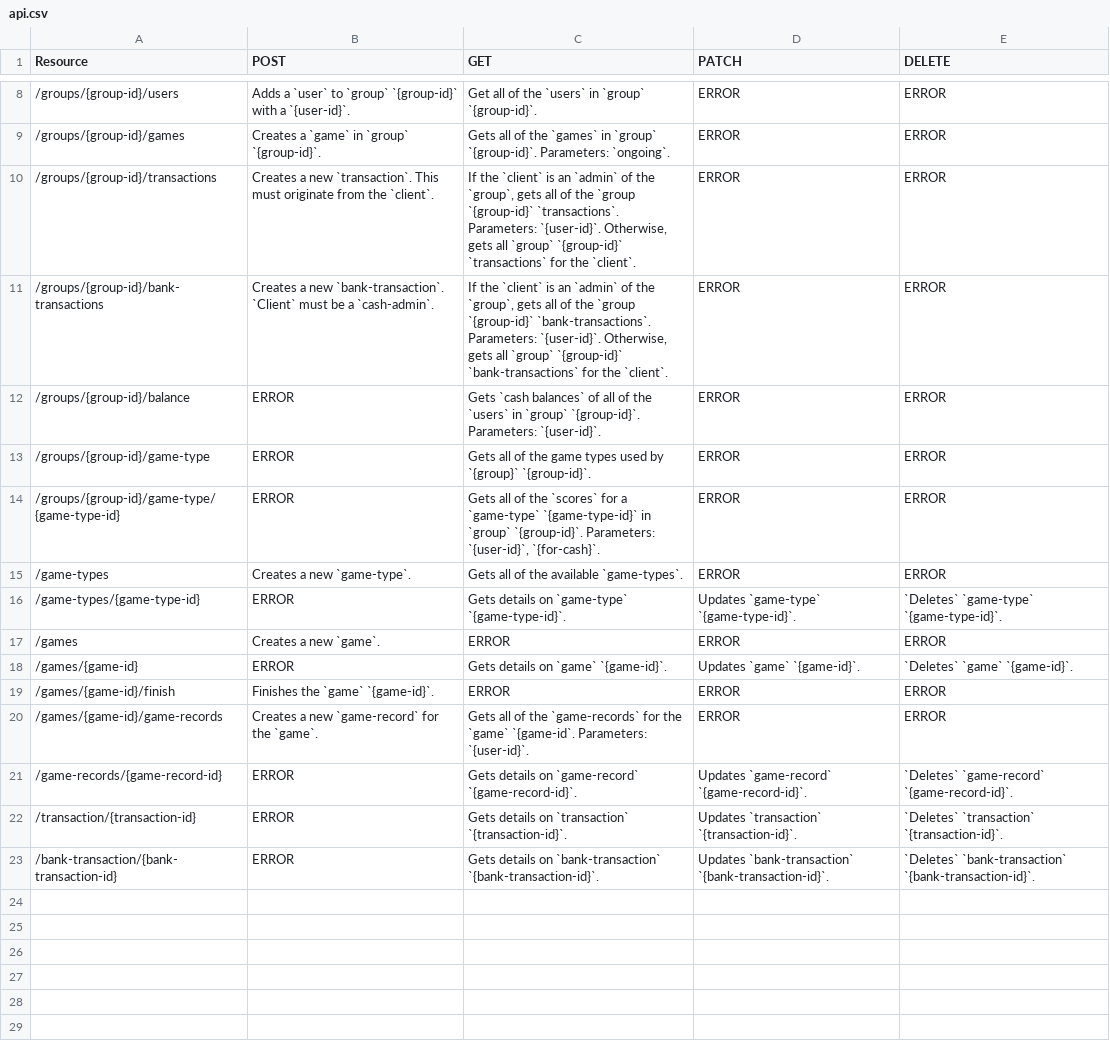
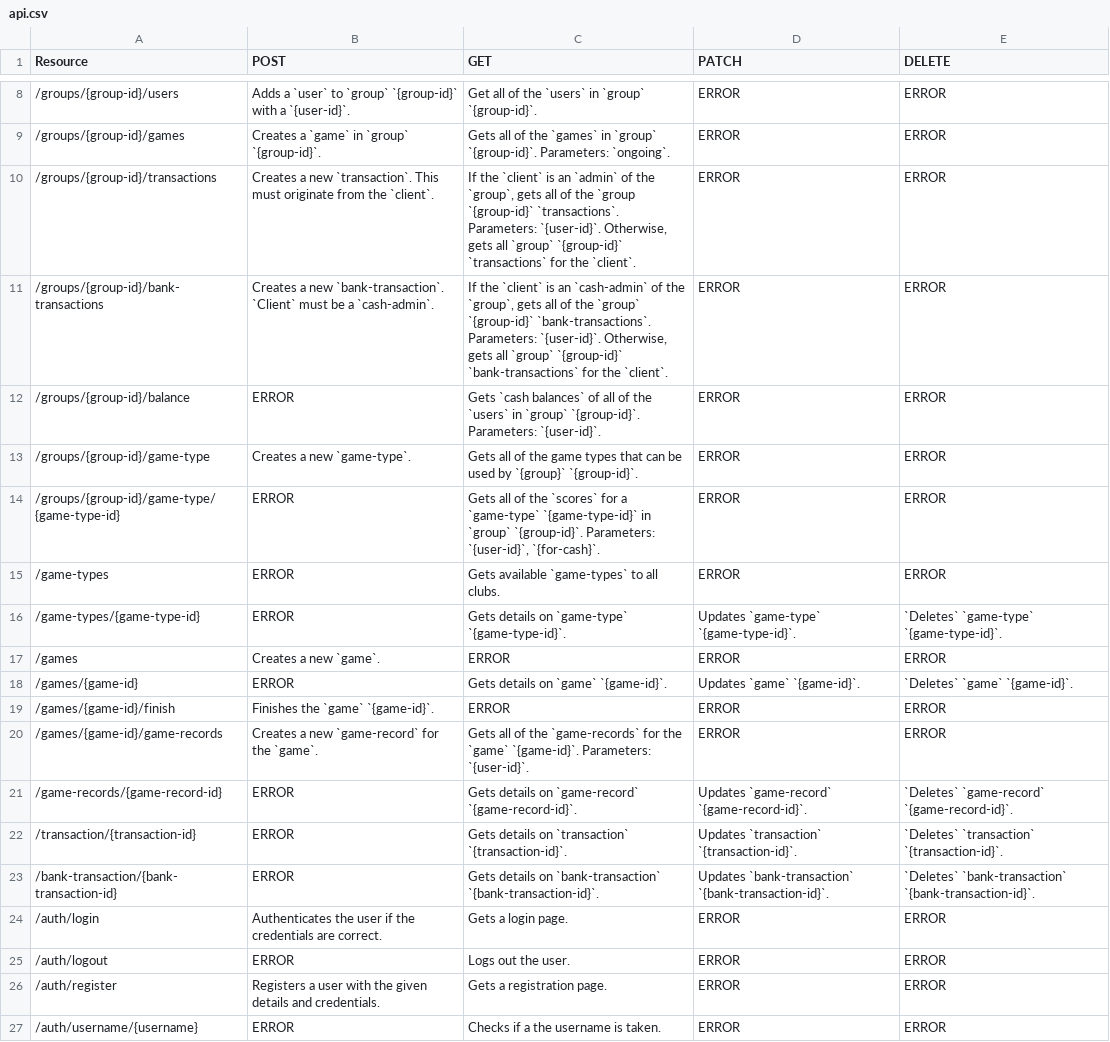
Before and after one commit to sonicbigboom/friendly-stats, a CSV file: design/api.csv, drawn as a sheet; only a part is shown, gaps mark what is left out.

```diff
--- a/design/api.csv
+++ b/design/api.csv
@@ -10,7 +10,7 @@ Resource,POST,GET,PATCH,DELETE
 /groups/{group-id}/transactions,Creates a new `transaction`. This must originate from the `client`.,"If the `client` is an `admin` of the `group`, gets all of the `group `{group-id}` `transactions`. Parameters: `{user-id}`. Otherwise, gets all  `group` `{group-id}` `transactions` for the `client`. ",ERROR,ERROR
-/groups/{group-id}/bank-transactions,Creates a new `bank-transaction`. `Client` must be a `cash-admin`.,"If the `client` is an `admin` of the `group`, gets all of the `group `{group-id}` `bank-transactions`. Parameters: `{user-id}`. Otherwise, gets all  `group` `{group-id}` `bank-transactions` for the `client`.",ERROR,ERROR
+/groups/{group-id}/bank-transactions,Creates a new `bank-transaction`. `Client` must be a `cash-admin`.,"If the `client` is an `cash-admin` of the `group`, gets all of the `group` `{group-id}` `bank-transactions`. Parameters: `{user-id}`. Otherwise, gets all  `group` `{group-id}` `bank-transactions` for the `client`.",ERROR,ERROR
 /groups/{group-id}/balance,ERROR,Gets `cash balances` of all of the `users` in `group` `{group-id}`. Parameters: `{user-id}`.,ERROR,ERROR
-/groups/{group-id}/game-type,ERROR,Gets all of the game types used by `{group}` `{group-id}`.,ERROR,ERROR
+/groups/{group-id}/game-type,Creates a new `game-type`.,Gets all of the game types that can be used by `{group}` `{group-id}`.,ERROR,ERROR
 /groups/{group-id}/game-type/{game-type-id},ERROR,"Gets all of the `scores` for a `game-type` `{game-type-id}` in `group` `{group-id}`. Parameters: `{user-id}`, `{for-cash}`.",ERROR,ERROR
-/game-types,Creates a new `game-type`.,Gets all of the available `game-types`.,ERROR,ERROR
+/game-types,ERROR,Gets available `game-types` to all clubs.,ERROR,ERROR
 /game-types/{game-type-id},ERROR,Gets details on `game-type` `{game-type-id}`.,Updates `game-type` `{game-type-id}`.,`Deletes` `game-type` `{game-type-id}`.
@@ -19,3 +19,3 @@ Resource,POST,GET,PATCH,DELETE
 /games/{game-id}/finish,Finishes the `game` `{game-id}`.,ERROR,ERROR,ERROR
-/games/{game-id}/game-records,Creates a new `game-record` for the `game`.,Gets all of the `game-records` for the `game` `{game-id`. Parameters: `{user-id}`.,ERROR,ERROR
+/games/{game-id}/game-records,Creates a new `game-record` for the `game`.,Gets all of the `game-records` for the `game` `{game-id}`. Parameters: `{user-id}`.,ERROR,ERROR
 /game-records/{game-record-id},ERROR,Gets details on `game-record` `{game-record-id}`.,Updates `game-record` `{game-record-id}`.,`Deletes` `game-record` `{game-record-id}`.
@@ -23 +23,5 @@ Resource,POST,GET,PATCH,DELETE
 /bank-transaction/{bank-transaction-id},ERROR,Gets details on `bank-transaction` `{bank-transaction-id}`.,Updates `bank-transaction` `{bank-transaction-id}`.,`Deletes` `bank-transaction` `{bank-transaction-id}`.
+/auth/login,Authenticates the user if the credentials are correct.,Gets a login page.,ERROR,ERROR
+/auth/logout,ERROR,Logs out the user.,ERROR,ERROR
+/auth/register,Registers a user with the given details and credentials.,Gets a registration page.,ERROR,ERROR
+/auth/username/{username},ERROR,Checks if a the username is taken.,ERROR,ERROR
```
Also changed, not shown: 18 other files.
